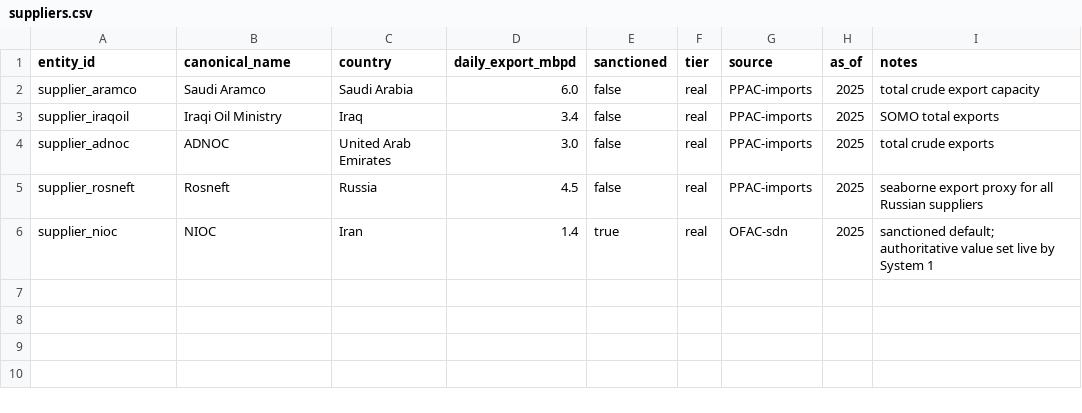
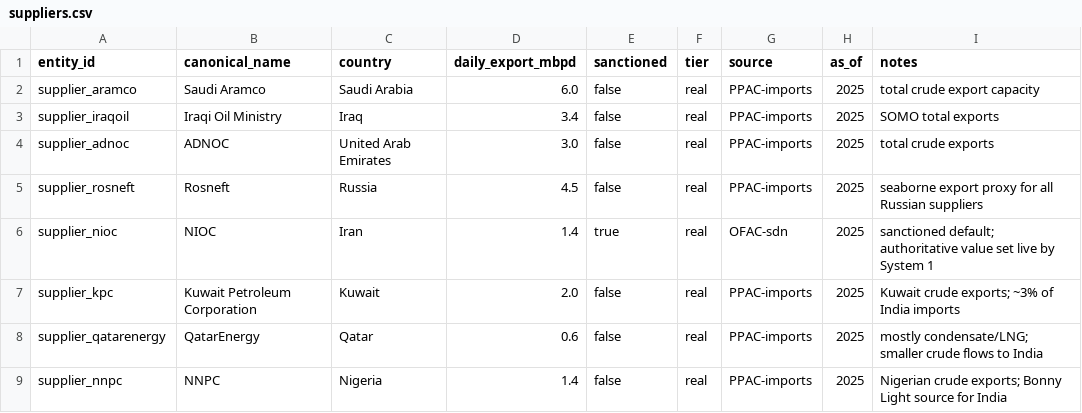
Before and after one commit to BlueWaves-afk/Sage, a CSV file: data/india-energy-2026.context/facts/nodes/suppliers.csv, drawn as a sheet.

```diff
--- a/data/india-energy-2026.context/facts/nodes/suppliers.csv
+++ b/data/india-energy-2026.context/facts/nodes/suppliers.csv
@@ -6 +6,4 @@ supplier_rosneft,Rosneft,Russia,4.5,false,real,PPAC-imports,2025,seaborne export
 supplier_nioc,NIOC,Iran,1.4,true,real,OFAC-sdn,2025,sanctioned default; authoritative value set live by System 1
+supplier_kpc,Kuwait Petroleum Corporation,Kuwait,2.0,false,real,PPAC-imports,2025,Kuwait crude exports; ~3% of India imports
+supplier_qatarenergy,QatarEnergy,Qatar,0.6,false,real,PPAC-imports,2025,mostly condensate/LNG; smaller crude flows to India
+supplier_nnpc,NNPC,Nigeria,1.4,false,real,PPAC-imports,2025,Nigerian crude exports; Bonny Light source for India
```
Also changed, not shown: data/india-energy-2026.context/facts/edges/configured_for.csv, data/india-energy-2026.context/facts/edges/exports_via.csv, 13 other files.
